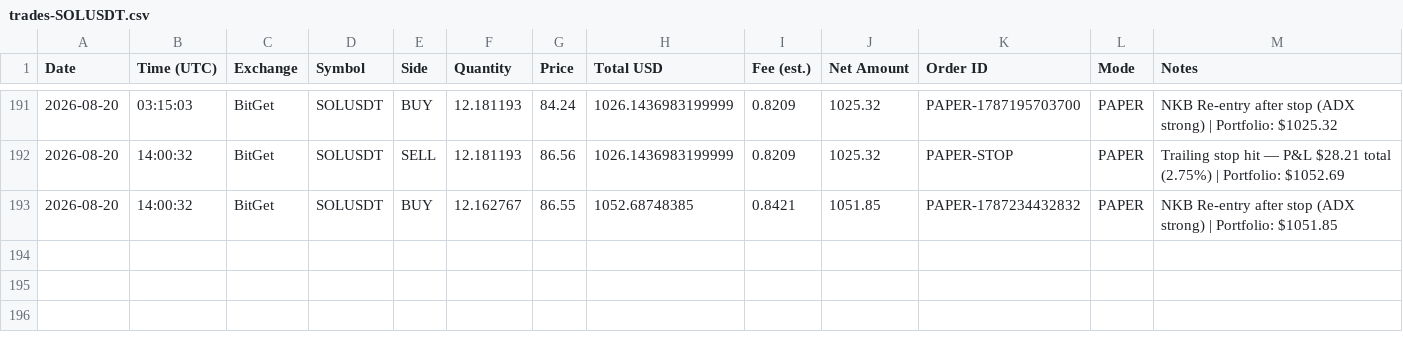
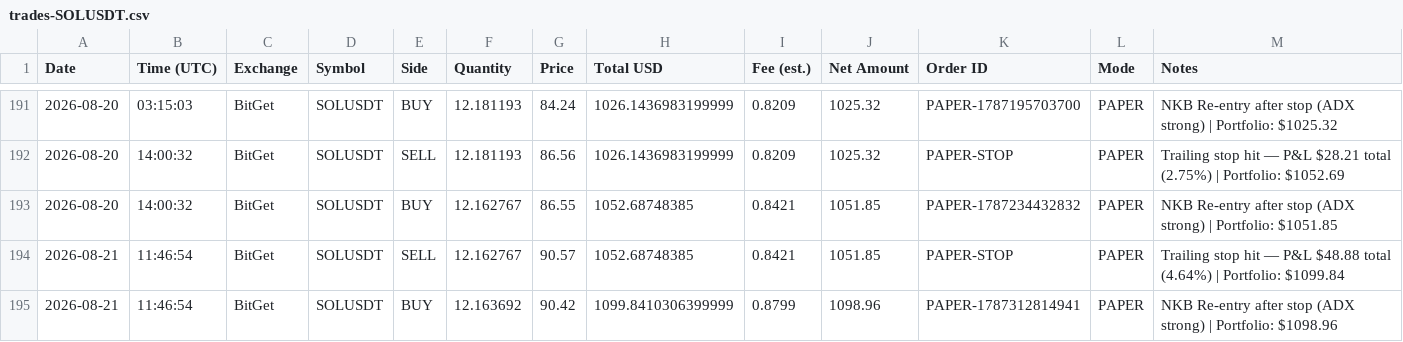
Before and after one commit to odgersjewellr-maker/my-trading--bot--lewis-scalping, a CSV file: trades-SOLUSDT.csv, drawn as a sheet; only a part is shown, gaps mark what is left out; the diff names each change by its address in the sheet, - before the commit and + after, or states it on an @@ line.

```diff
--- a/trades-SOLUSDT.csv
+++ b/trades-SOLUSDT.csv
+row 194: 2026-08-21 | 11:46:54 | BitGet | SOLUSDT | SELL | 12.162767 | 90.57 | 1052.68748385 | 0.8421 | 1051.85 | PAPER-STOP | PAPER | Trailing stop hit — P&L $48.88 total (4.64%) | Portfolio: $1099.84
+row 195: 2026-08-21 | 11:46:54 | BitGet | SOLUSDT | BUY | 12.163692 | 90.42 | 1099.8410306399999 | 0.8799 | 1098.96 | PAPER-1787312814941 | PAPER | NKB Re-entry after stop (ADX strong) | Portfolio: $1098.96
```
Also changed, not shown: 4 other files.
